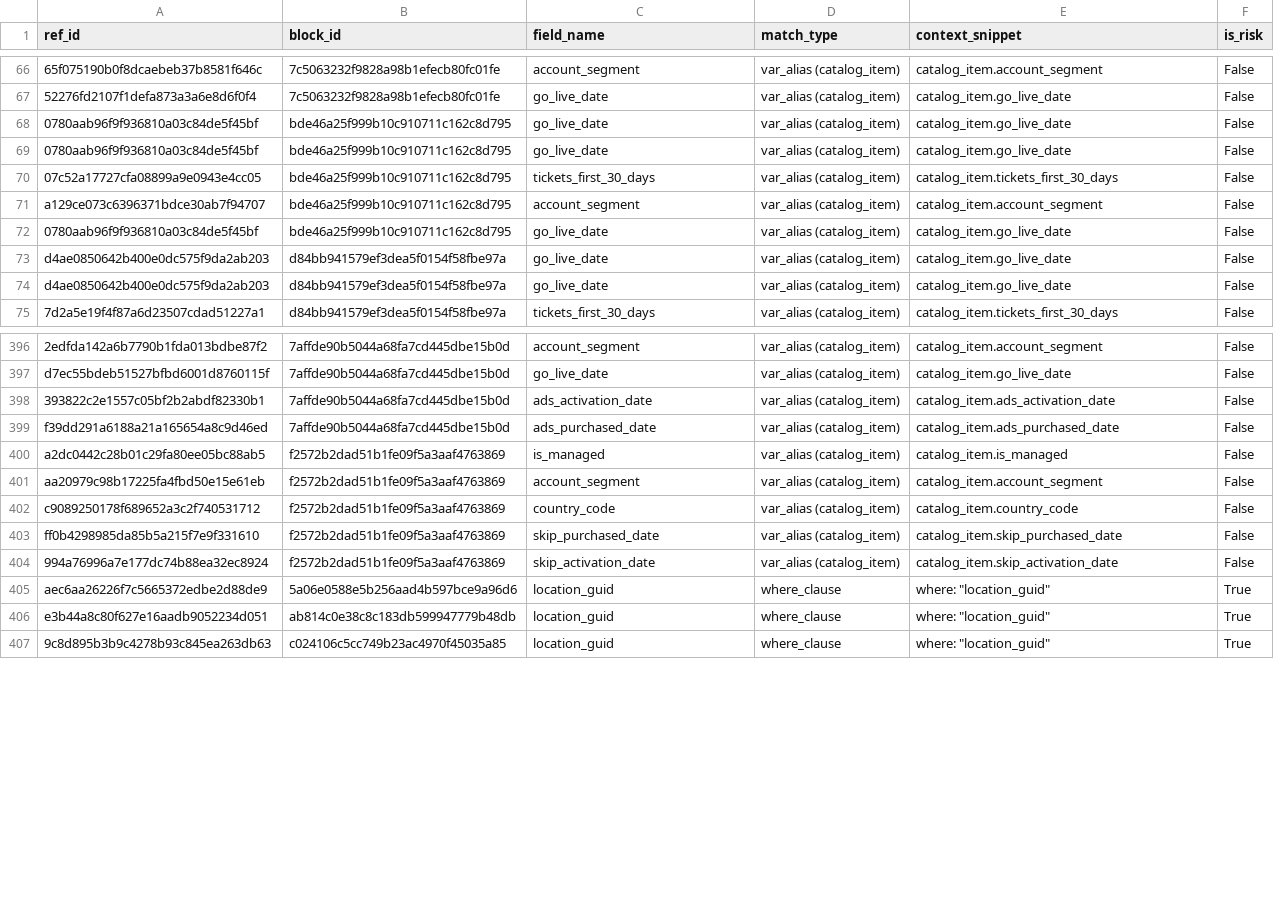
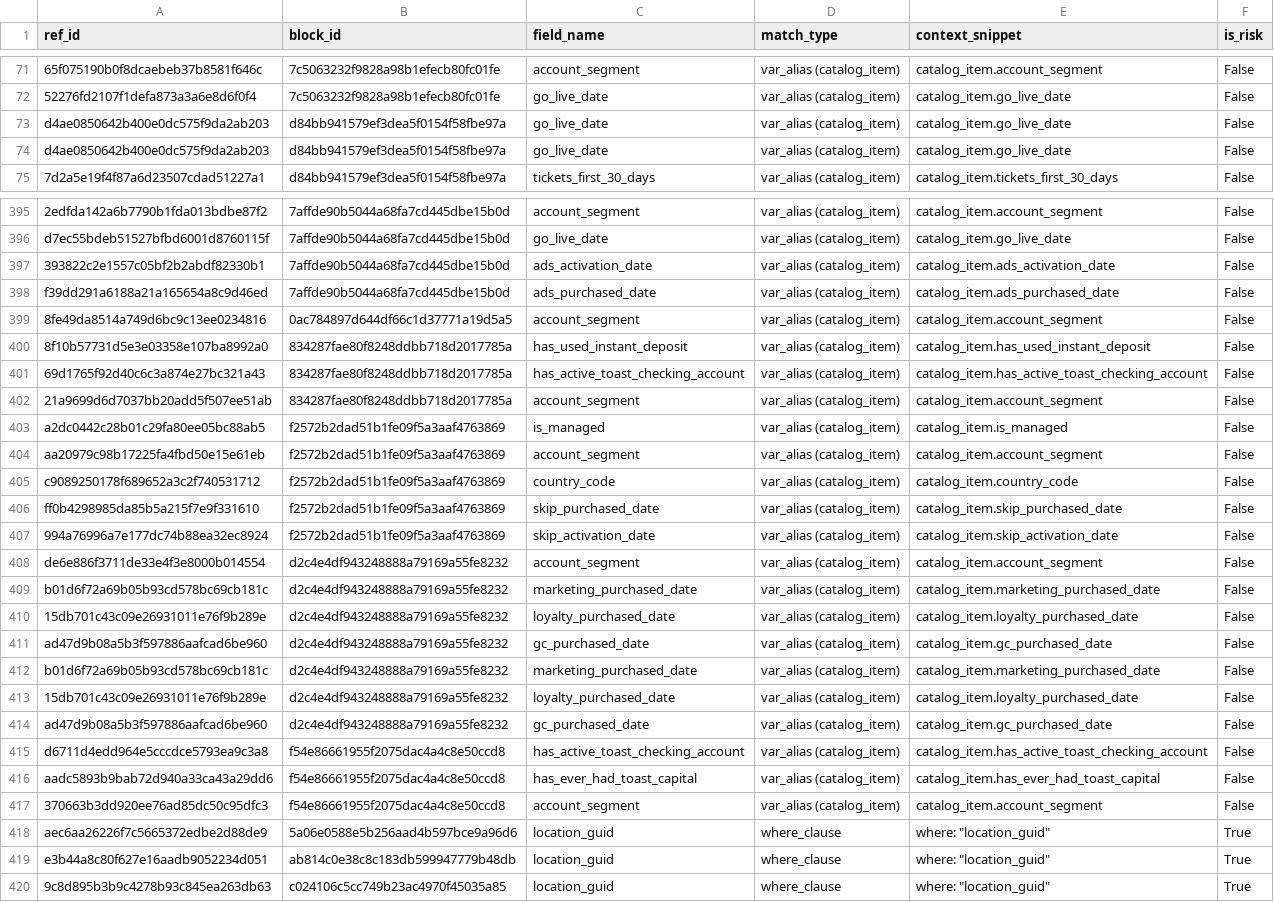
Before and after one commit to Johns329/braze-dashboard-cloud, a CSV file: data/tables/field_references.csv, drawn as a sheet; only a part is shown, gaps mark what is left out; the diff covers the shown part only; the diff names each change by its address in the sheet, - before the commit and + after, or states it on an @@ line.

Commit message:
Refresh dashboard tables for 30-day activity filter

```diff
--- a/data/tables/field_references.csv
+++ b/data/tables/field_references.csv
@@ row 68 moved to row 63: 0780aab96f9f936810a03c84de5f45bf @@
@@ row 69 moved to row 64: 0780aab96f9f936810a03c84de5f45bf @@
@@ row 70 moved to row 65: 07c52a17727cfa08899a9e0943e4cc05 @@
@@ row 71 moved to row 66: a129ce073c6396371bdce30ab7f94707 @@
@@ row 72 moved to row 67: 0780aab96f9f936810a03c84de5f45bf @@
@@ row 391 moved to row 399: 8fe49da8514a749d6bc9c13ee0234816 @@
+row 400: 8f10b57731d5e3e03358e107ba8992a0 | 834287fae80f8248ddbb718d2017785a | has_used_instant_deposit | var_alias (catalog_item) | catalog_item.has_used_instant_deposit | False
+row 401: 69d1765f92d40c6c3a874e27bc321a43 | 834287fae80f8248ddbb718d2017785a | has_active_toast_checking_account | var_alias (catalog_item) | catalog_item.has_active_toast_checking_account | False
+row 402: 21a9699d6d7037bb20add5f507ee51ab | 834287fae80f8248ddbb718d2017785a | account_segment | var_alias (catalog_item) | catalog_item.account_segment | False
+row 408: de6e886f3711de33e4f3e8000b014554 | d2c4e4df943248888a79169a55fe8232 | account_segment | var_alias (catalog_item) | catalog_item.account_segment | False
+row 409: b01d6f72a69b05b93cd578bc69cb181c | d2c4e4df943248888a79169a55fe8232 | marketing_purchased_date | var_alias (catalog_item) | catalog_item.marketing_purchased_date | False
+row 410: 15db701c43c09e26931011e76f9b289e | d2c4e4df943248888a79169a55fe8232 | loyalty_purchased_date | var_alias (catalog_item) | catalog_item.loyalty_purchased_date | False
+row 411: ad47d9b08a5b3f597886aafcad6be960 | d2c4e4df943248888a79169a55fe8232 | gc_purchased_date | var_alias (catalog_item) | catalog_item.gc_purchased_date | False
+row 412: b01d6f72a69b05b93cd578bc69cb181c | d2c4e4df943248888a79169a55fe8232 | marketing_purchased_date | var_alias (catalog_item) | catalog_item.marketing_purchased_date | False
+row 413: 15db701c43c09e26931011e76f9b289e | d2c4e4df943248888a79169a55fe8232 | loyalty_purchased_date | var_alias (catalog_item) | catalog_item.loyalty_purchased_date | False
+row 414: ad47d9b08a5b3f597886aafcad6be960 | d2c4e4df943248888a79169a55fe8232 | gc_purchased_date | var_alias (catalog_item) | catalog_item.gc_purchased_date | False
+row 415: d6711d4edd964e5cccdce5793ea9c3a8 | f54e86661955f2075dac4a4c8e50ccd8 | has_active_toast_checking_account | var_alias (catalog_item) | catalog_item.has_active_toast_checking_account | False
+row 416: aadc5893b9bab72d940a33ca43a29dd6 | f54e86661955f2075dac4a4c8e50ccd8 | has_ever_had_toast_capital | var_alias (catalog_item) | catalog_item.has_ever_had_toast_capital | False
+row 417: 370663b3dd920ee76ad85dc50c95dfc3 | f54e86661955f2075dac4a4c8e50ccd8 | account_segment | var_alias (catalog_item) | catalog_item.account_segment | False
```
Also changed, not shown: 107 moved rows elsewhere in this file, data/tables/catalog_schema.csv, 3 other files.
